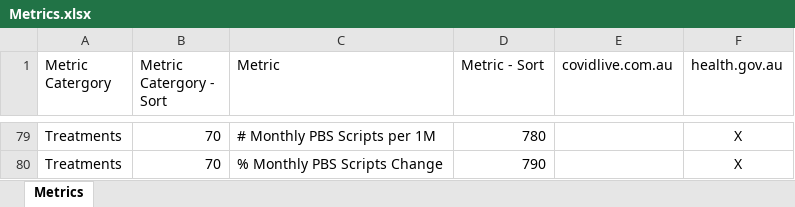
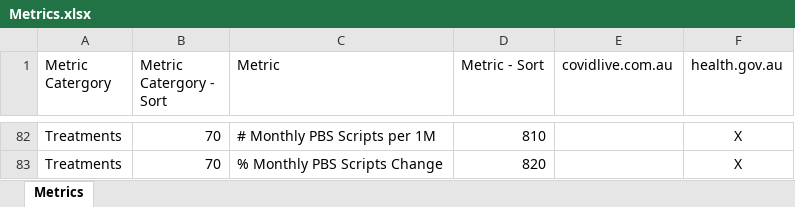
Before and after one commit to Mike-Honey/covid-19-au-vaccinations, an Excel workbook: Metrics.xlsx, sheet Metrics, drawn as a sheet; only a part is shown, gaps mark what is left out; values as stored, in another font and other column widths than the file's, no borders; table styles not drawn; addresses are those after the commit; the diff covers the shown part only; the diff names each change by its address in the sheet, - before the commit and + after, or states it on an @@ line.

```diff
--- a/Metrics.xlsx (sheet Metrics)
+++ b/Metrics.xlsx (sheet Metrics)
-D82 (Metric - Sort): 780
+D82 (Metric - Sort): 810
-D83 (Metric - Sort): 790
+D83 (Metric - Sort): 820
```
Also changed, not shown: 3 added rows and 24 edited cells elsewhere in this sheet.
